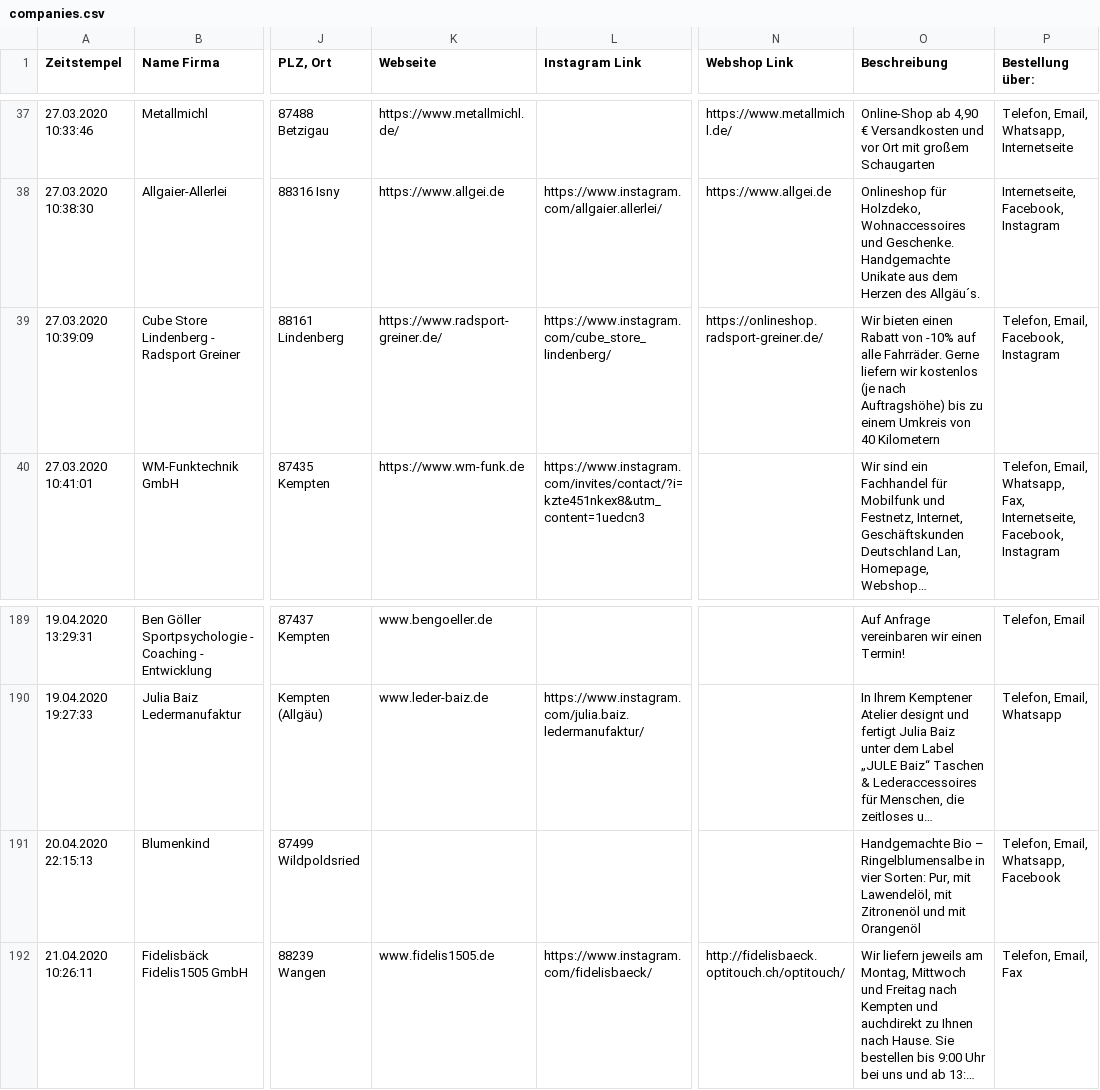
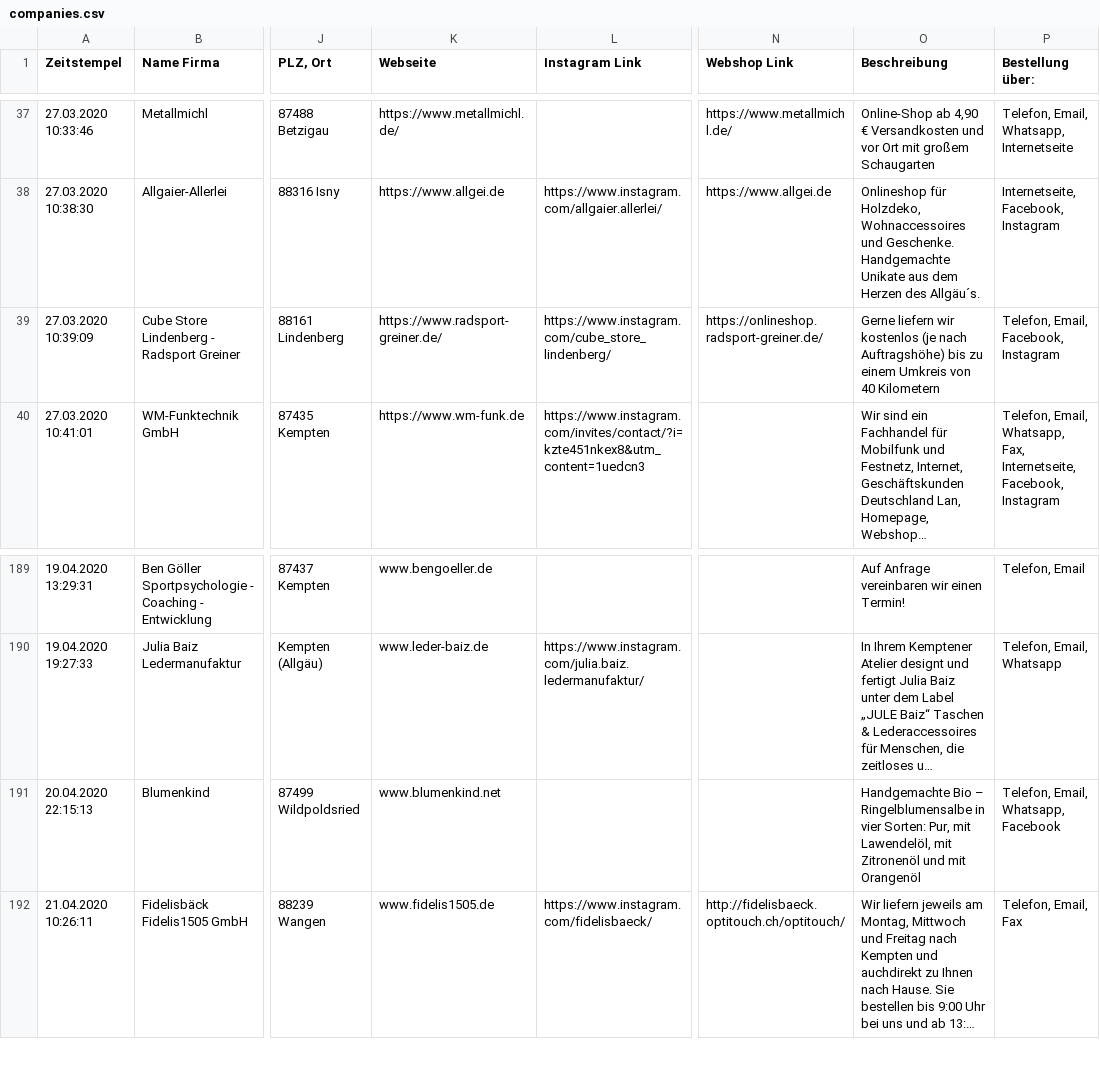
Before and after one commit to marcradziwill/tante-hilde, a CSV file: content/companies.csv, drawn as a sheet; only a part is shown, gaps mark what is left out; long unchanged cells end in …; the diff names each change by its address in the sheet, - before the commit and + after, or states it on an @@ line.

Commit message:
update companies

```diff
--- a/content/companies.csv
+++ b/content/companies.csv
-O39 (Beschreibung): Wir bieten einen Rabatt von -10% auf alle Fahrräder. Gerne liefern…
+O39 (Beschreibung): Gerne liefern…
-K191 (Webseite): (empty)
+K191 (Webseite): www.blumenkind.net
```
Also changed, not shown: 2 other files.
